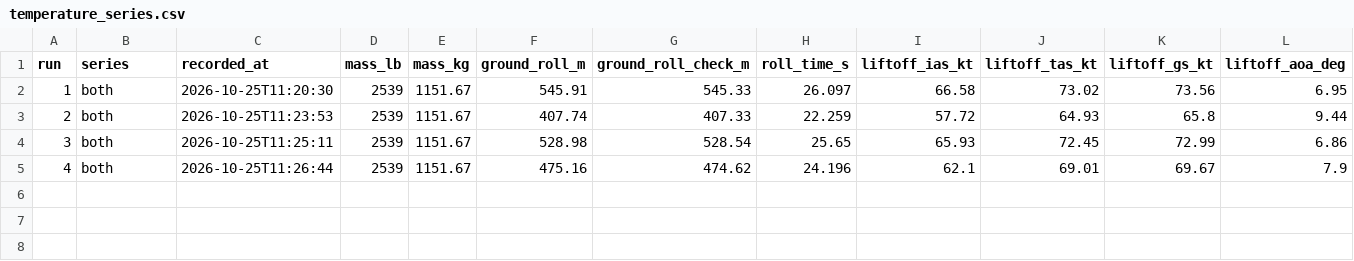
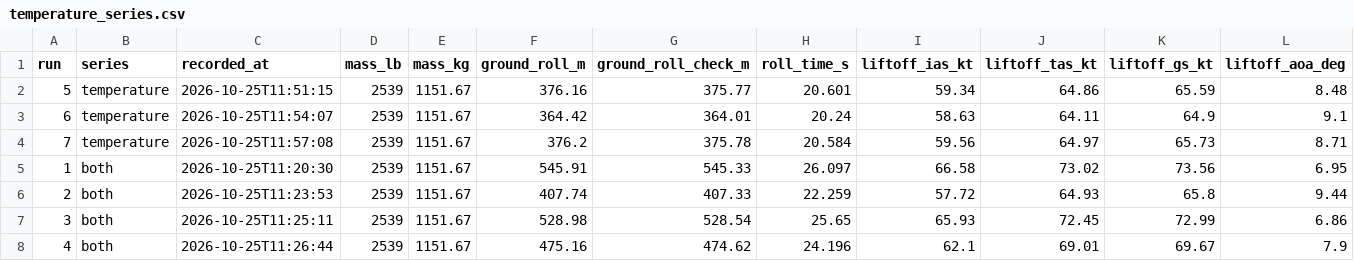
Before and after one commit to rencito974/takeoff-logger, a CSV file: EE/temperature_series.csv, drawn as a sheet; only a part is shown; rows hold the shown columns only; the diff names each change by its address in the sheet, - before the commit and + after, or states it on an @@ line.

```diff
--- a/EE/temperature_series.csv
+++ b/EE/temperature_series.csv
+row 2: 5 | temperature | 2026-10-25T11:51:15 | 2539 | 1151.67 | 376.16 | 375.77 | 20.601 | 59.34 | 64.86 | 65.59 | 8.48
+row 3: 6 | temperature | 2026-10-25T11:54:07 | 2539 | 1151.67 | 364.42 | 364.01 | 20.24 | 58.63 | 64.11 | 64.9 | 9.1
+row 4: 7 | temperature | 2026-10-25T11:57:08 | 2539 | 1151.67 | 376.2 | 375.78 | 20.584 | 59.56 | 64.97 | 65.73 | 8.71
```
Also changed, not shown: 3 other files.
